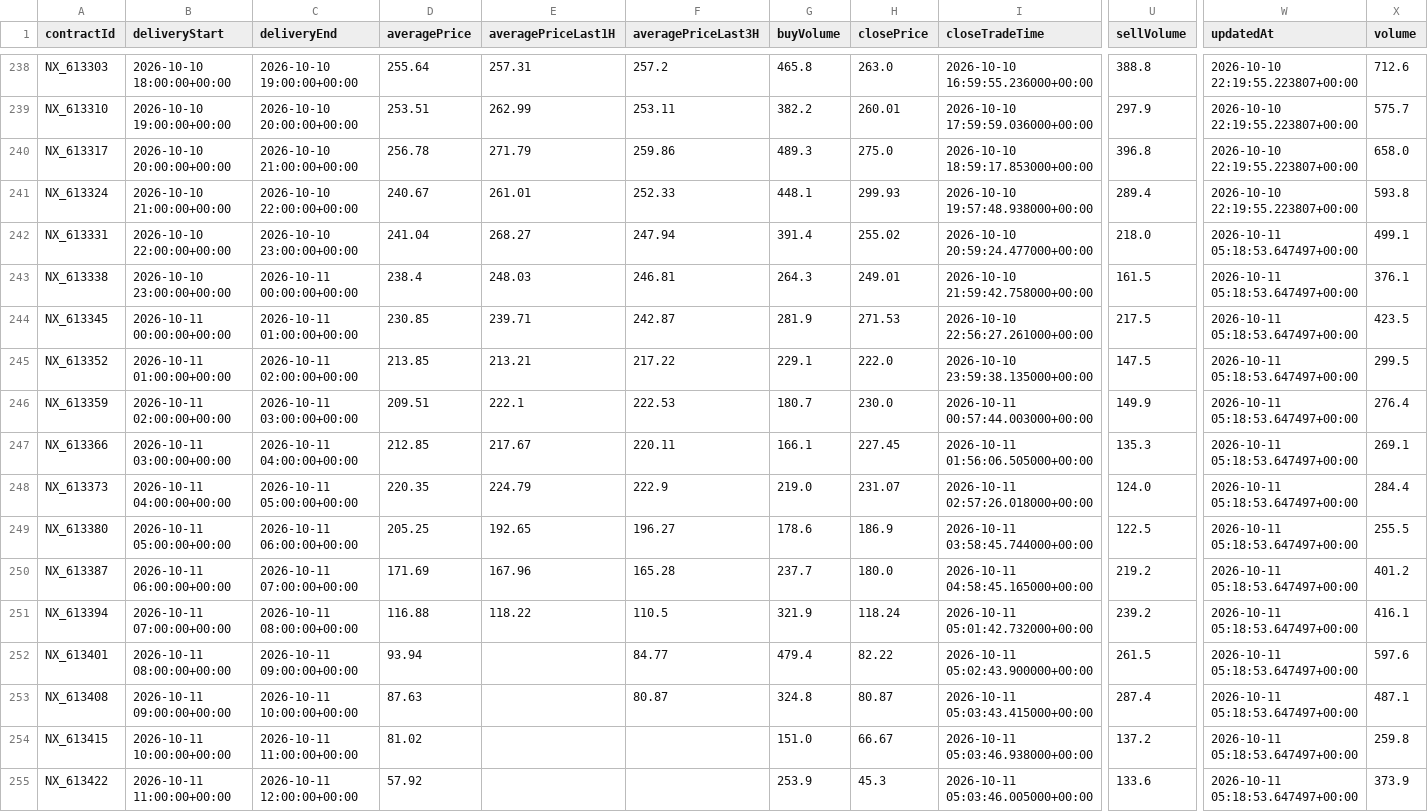
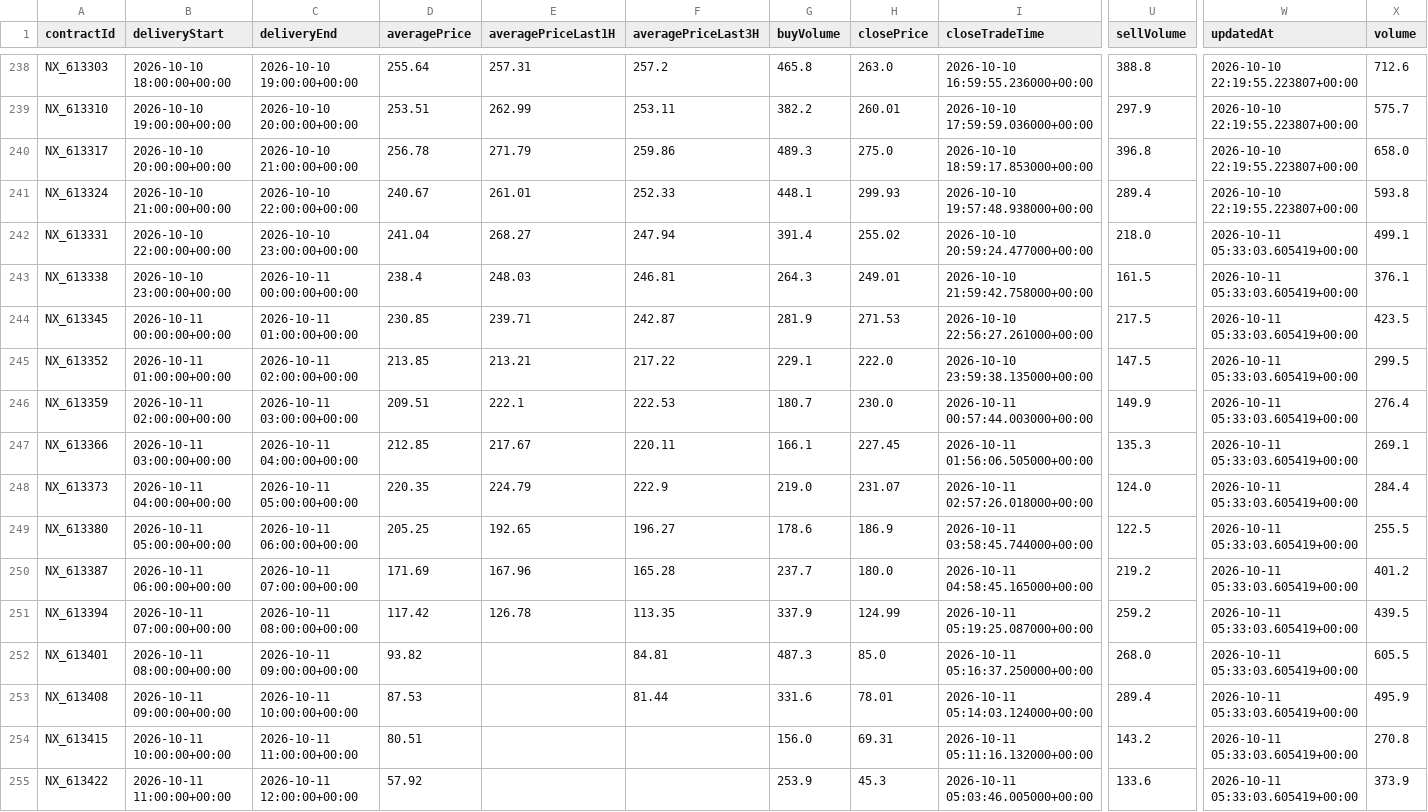
Before and after one commit to MBK-Power-Energy/Intelisen, a CSV file: data/contracts.csv, drawn as a sheet; only a part is shown, gaps mark what is left out; the diff covers the shown part only; the diff names each change by its address in the sheet, - before the commit and + after, or states it on an @@ line.

```diff
--- a/data/contracts.csv
+++ b/data/contracts.csv
-W242:W255 (updatedAt): 2026-10-11 05:18:53.647497+00:00
+W242:W255 (updatedAt): 2026-10-11 05:33:03.605419+00:00
-D251 (averagePrice): 116.88
+D251 (averagePrice): 117.42
-E251 (averagePriceLast1H): 118.22
+E251 (averagePriceLast1H): 126.78
-F251 (averagePriceLast3H): 110.5
+F251 (averagePriceLast3H): 113.35
-G251 (buyVolume): 321.9
+G251 (buyVolume): 337.9
-H251 (closePrice): 118.24
+H251 (closePrice): 124.99
-I251 (closeTradeTime): 2026-10-11 05:01:42.732000+00:00
+I251 (closeTradeTime): 2026-10-11 05:19:25.087000+00:00
-U251 (sellVolume): 239.2
+U251 (sellVolume): 259.2
-X251 (volume): 416.1
+X251 (volume): 439.5
-D252 (averagePrice): 93.94
+D252 (averagePrice): 93.82
-F252 (averagePriceLast3H): 84.77
+F252 (averagePriceLast3H): 84.81
-G252 (buyVolume): 479.4
+G252 (buyVolume): 487.3
-H252 (closePrice): 82.22
+H252 (closePrice): 85.0
-I252 (closeTradeTime): 2026-10-11 05:02:43.900000+00:00
+I252 (closeTradeTime): 2026-10-11 05:16:37.250000+00:00
-U252 (sellVolume): 261.5
+U252 (sellVolume): 268.0
-X252 (volume): 597.6
+X252 (volume): 605.5
-D253 (averagePrice): 87.63
+D253 (averagePrice): 87.53
-F253 (averagePriceLast3H): 80.87
+F253 (averagePriceLast3H): 81.44
-G253 (buyVolume): 324.8
+G253 (buyVolume): 331.6
-H253 (closePrice): 80.87
+H253 (closePrice): 78.01
-I253 (closeTradeTime): 2026-10-11 05:03:43.415000+00:00
+I253 (closeTradeTime): 2026-10-11 05:14:03.124000+00:00
-U253 (sellVolume): 287.4
+U253 (sellVolume): 289.4
-X253 (volume): 487.1
+X253 (volume): 495.9
-D254 (averagePrice): 81.02
+D254 (averagePrice): 80.51
-G254 (buyVolume): 151.0
+G254 (buyVolume): 156.0
-H254 (closePrice): 66.67
+H254 (closePrice): 69.31
-I254 (closeTradeTime): 2026-10-11 05:03:46.938000+00:00
+I254 (closeTradeTime): 2026-10-11 05:11:16.132000+00:00
-U254 (sellVolume): 137.2
+U254 (sellVolume): 143.2
-X254 (volume): 259.8
+X254 (volume): 270.8
```
Also changed, not shown: 44 edited cells elsewhere in this file, data/levels.csv, 6 other files.
